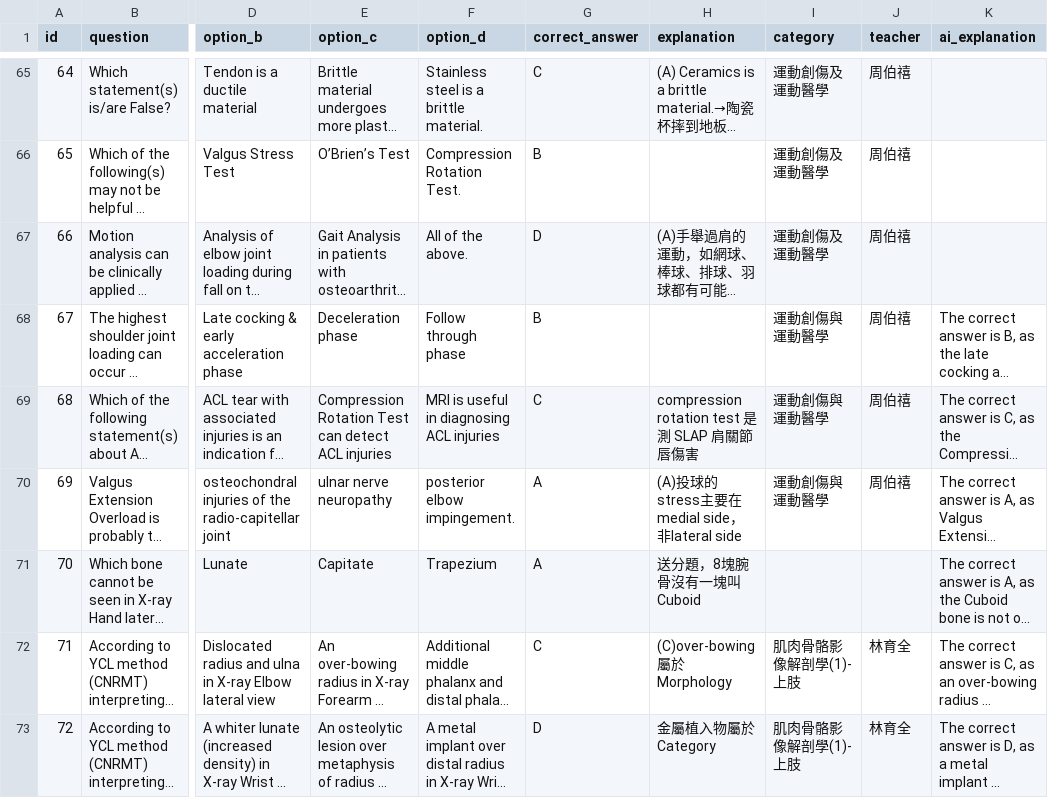
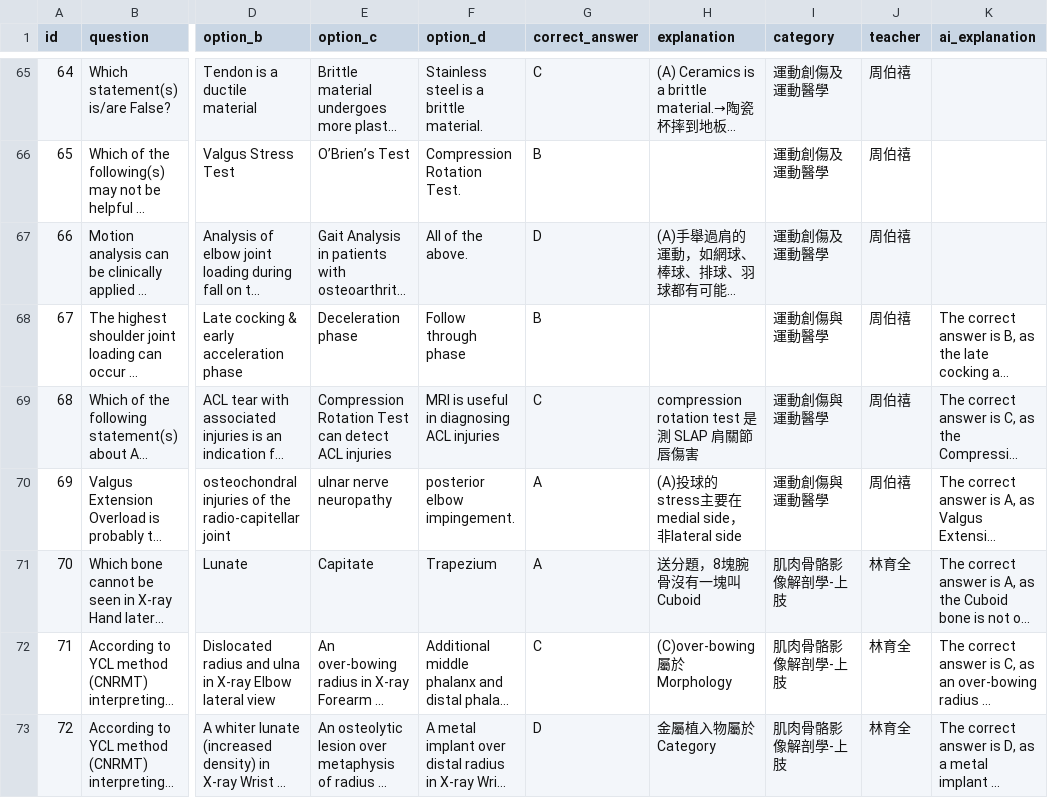
Before and after one commit to jimmy0922236561-cmd/my-quiz-website, a CSV file: quizzes/Block8_113_Mid.csv, drawn as a sheet; only a part is shown, gaps mark what is left out; long unchanged cells end in …; the diff covers the shown part only; the diff names each change by its address in the sheet, - before the commit and + after, or states it on an @@ line.

```diff
--- a/quizzes/Block8_113_Mid.csv
+++ b/quizzes/Block8_113_Mid.csv
-I71 (category): (empty)
+I71 (category): 肌肉骨骼影像解剖學-上肢
-J71 (teacher): (empty)
+J71 (teacher): 林育全
-I72:I73 (category): 肌肉骨骼影像解剖學(1)-上肢
+I72:I73 (category): 肌肉骨骼影像解剖學-上肢
```
Also changed, not shown: 9 edited cells elsewhere in this file, quizzes/Block8_111_Mid.csv, quizzes/Block8_112_Mid.csv.
